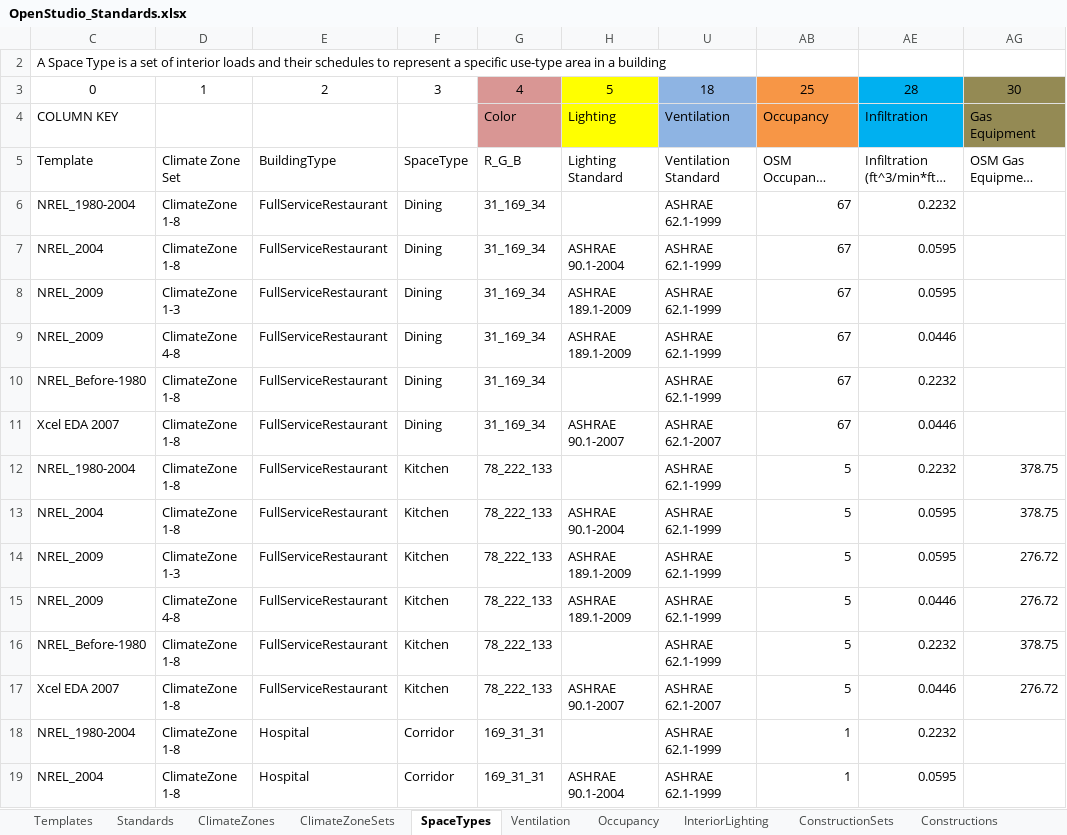
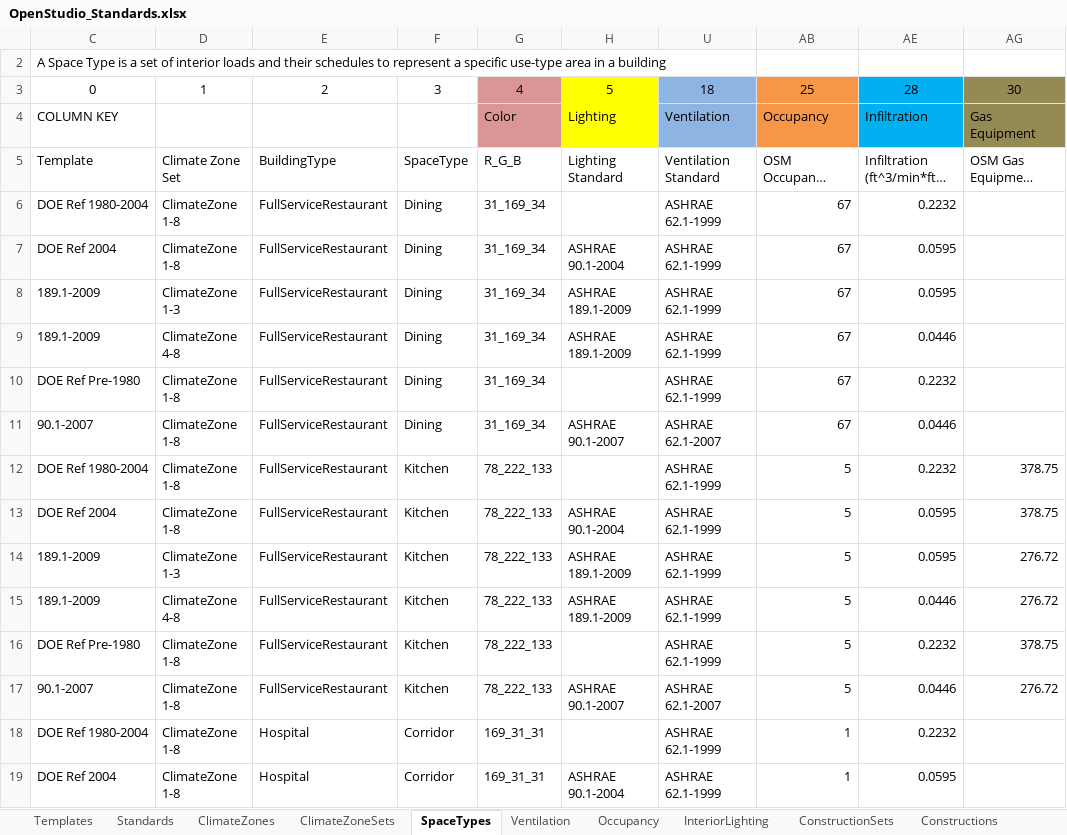
Before and after one commit to NREL/openstudio-standards, an Excel workbook: OpenStudio_Standards.xlsx, sheet SpaceTypes, drawn as a sheet; only a part is shown; long unchanged cells end in …; values as stored, in another font and other column widths than the file's, no borders; table styles not drawn; the diff covers the shown part only; the diff names each change by its address in the sheet, - before the commit and + after, or states it on an @@ line.

```diff
--- a/OpenStudio_Standards.xlsx (sheet SpaceTypes)
+++ b/OpenStudio_Standards.xlsx (sheet SpaceTypes)
-C6: NREL_1980-2004
+C6: DOE Ref 1980-2004
-C7: NREL_2004
+C7: DOE Ref 2004
-C8:C9: NREL_2009
+C8:C9: 189.1-2009
-C10: NREL_Before-1980
+C10: DOE Ref Pre-1980
-C11: Xcel EDA 2007
+C11: 90.1-2007
-C12: NREL_1980-2004
+C12: DOE Ref 1980-2004
-C13: NREL_2004
+C13: DOE Ref 2004
-C14:C15: NREL_2009
+C14:C15: 189.1-2009
-C16: NREL_Before-1980
+C16: DOE Ref Pre-1980
-C17: Xcel EDA 2007
+C17: 90.1-2007
-C18: NREL_1980-2004
+C18: DOE Ref 1980-2004
-C19: NREL_2004
+C19: DOE Ref 2004
```
Also changed, not shown: 735 edited cells elsewhere in this sheet, sheet ConstructionSets, sheet Templates, 4 other files.
